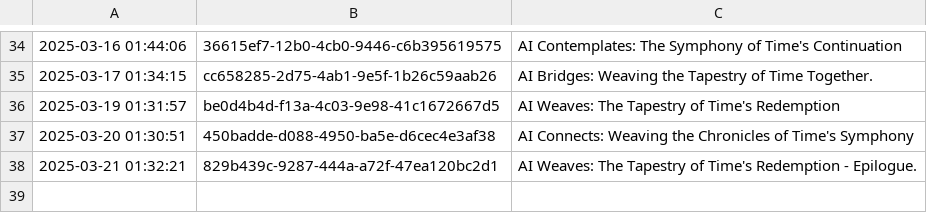
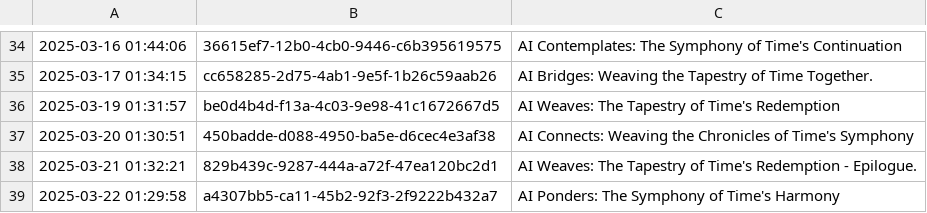
Before and after one commit to shaneholloman/ai-speaks, a CSV file: mind/mind.csv, drawn as a sheet; only a part is shown, gaps mark what is left out; the diff names each change by its address in the sheet, - before the commit and + after, or states it on an @@ line.

```diff
--- a/mind/mind.csv
+++ b/mind/mind.csv
+row 39: 2025-03-22 01:29:58 | a4307bb5-ca11-45b2-92f3-2f9222b432a7 | AI Ponders: The Symphony of Time's Harmony
```
Also changed, not shown: 1 other file.
